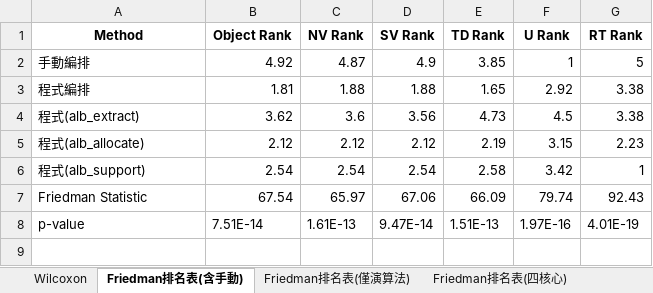
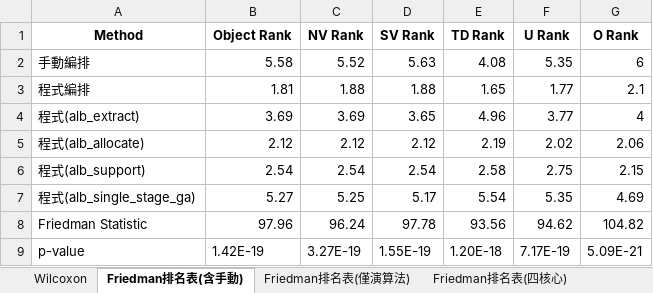
Before and after one commit to LloydGain/114_NTUT_Thesis, an Excel workbook: docs/統計檢定結果.xlsx, sheet Friedman排名表(含手動), drawn as a sheet; values as stored, in another font and other column widths than the file's, no borders; addresses are those after the commit; the diff names each change by its address in the sheet, - before the commit and + after, or states it on an @@ line.

```diff
--- a/docs/統計檢定結果.xlsx (sheet Friedman排名表(含手動))
+++ b/docs/統計檢定結果.xlsx (sheet Friedman排名表(含手動))
-G1: RT Rank
+G1: O Rank
-B2 (Object Rank): 4.92
+B2 (Object Rank): 5.58
-C2 (NV Rank): 4.87
+C2 (NV Rank): 5.52
-D2 (SV Rank): 4.9
+D2 (SV Rank): 5.63
-E2 (TD Rank): 3.85
+E2 (TD Rank): 4.08
-F2 (U Rank): 1
+F2 (U Rank): 5.35
-G2 (O Rank): 5
+G2 (O Rank): 6
-F3 (U Rank): 2.92
+F3 (U Rank): 1.77
-G3 (O Rank): 3.38
+G3 (O Rank): 2.1
-B4 (Object Rank): 3.62
+B4 (Object Rank): 3.69
-C4 (NV Rank): 3.6
+C4 (NV Rank): 3.69
-D4 (SV Rank): 3.56
+D4 (SV Rank): 3.65
-E4 (TD Rank): 4.73
+E4 (TD Rank): 4.96
-F4 (U Rank): 4.5
+F4 (U Rank): 3.77
-G4 (O Rank): 3.38
+G4 (O Rank): 4
-F5 (U Rank): 3.15
+F5 (U Rank): 2.02
-G5 (O Rank): 2.23
+G5 (O Rank): 2.06
-F6 (U Rank): 3.42
+F6 (U Rank): 2.75
-G6 (O Rank): 1
+G6 (O Rank): 2.15
+row 7: 程式(alb_single_stage_ga) | 5.27 | 5.25 | 5.17 | 5.54 | 5.35 | 4.69
-B8 (Object Rank): 67.54
+B8 (Object Rank): 97.96
-C8 (NV Rank): 65.97
+C8 (NV Rank): 96.24
-D8 (SV Rank): 67.06
+D8 (SV Rank): 97.78
-E8 (TD Rank): 66.09
+E8 (TD Rank): 93.56
-F8 (U Rank): 79.74
+F8 (U Rank): 94.62
-G8 (O Rank): 92.43
+G8 (O Rank): 104.82
-B9 (Object Rank): 7.51E-14
+B9 (Object Rank): 1.42E-19
-C9 (NV Rank): 1.61E-13
+C9 (NV Rank): 3.27E-19
-D9 (SV Rank): 9.47E-14
+D9 (SV Rank): 1.55E-19
-E9 (TD Rank): 1.51E-13
+E9 (TD Rank): 1.20E-18
-F9 (U Rank): 1.97E-16
+F9 (U Rank): 7.17E-19
-G9 (O Rank): 4.01E-19
+G9 (O Rank): 5.09E-21
```
Also changed, not shown: sheet Wilcoxon, sheet Friedman排名表(僅演算法), sheet Friedman排名表(四核心), 1 other file.
